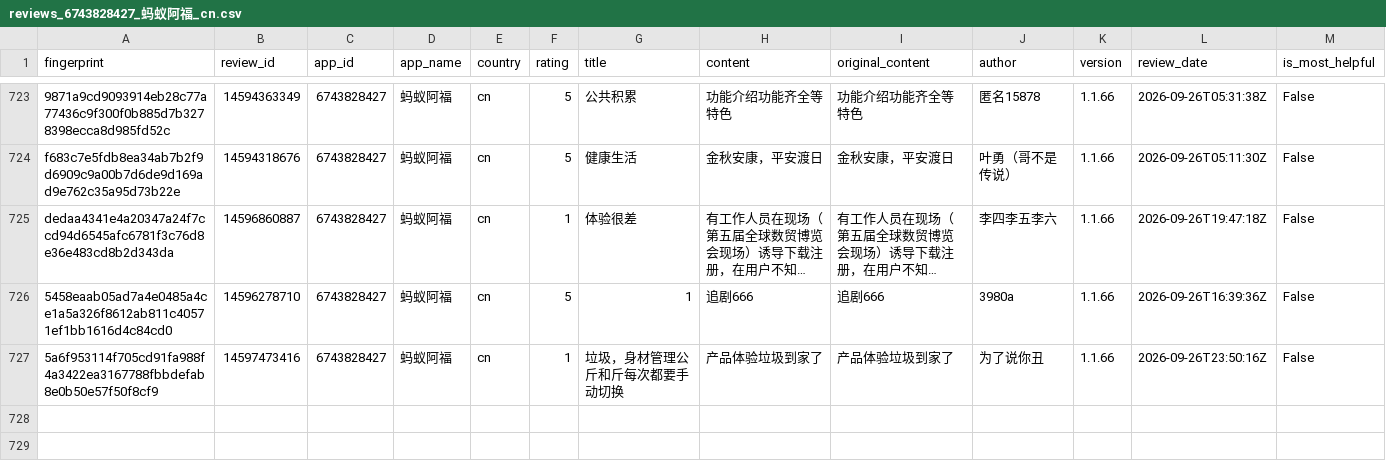
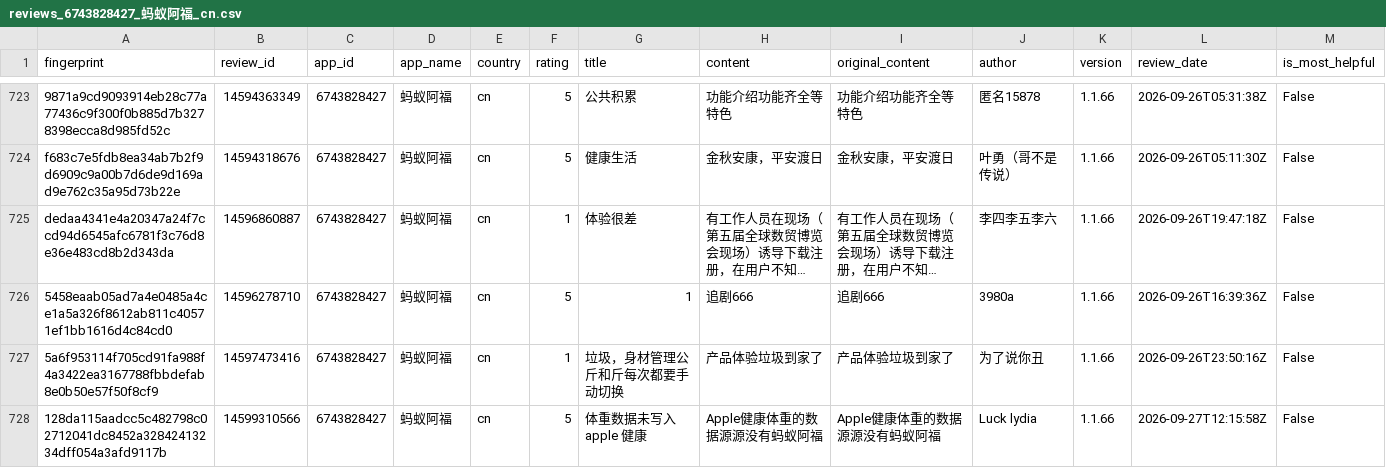
Before and after one commit to pickmiu/appstore-public-data, a CSV file: data/reviews_6743828427_蚂蚁阿福_cn.csv, drawn as a sheet; only a part is shown, gaps mark what is left out; long unchanged cells end in …; rows hold the shown columns only; the diff names each change by its address in the sheet, - before the commit and + after, or states it on an @@ line.

```diff
--- a/data/reviews_6743828427_蚂蚁阿福_cn.csv
+++ b/data/reviews_6743828427_蚂蚁阿福_cn.csv
+row 728: 128da115aadcc5c482798c02712041dc8452a32842413234dff054a3afd9117b | 14599310566 | 6743828427 | 蚂蚁阿福 | cn | 5 | 体重数据未写入apple 健康 | Apple健康体重的数据源源没有蚂蚁阿福 | Apple健康体重的数据源源没有蚂蚁阿福 | Luck lydia | 1.1.66 | 2026-09-27T12:15:58Z | False
```
Also changed, not shown: data/reviews_1012871328_得物_cn.csv, data/reviews_335187483_Amazon_gb.csv, 18 other files.
